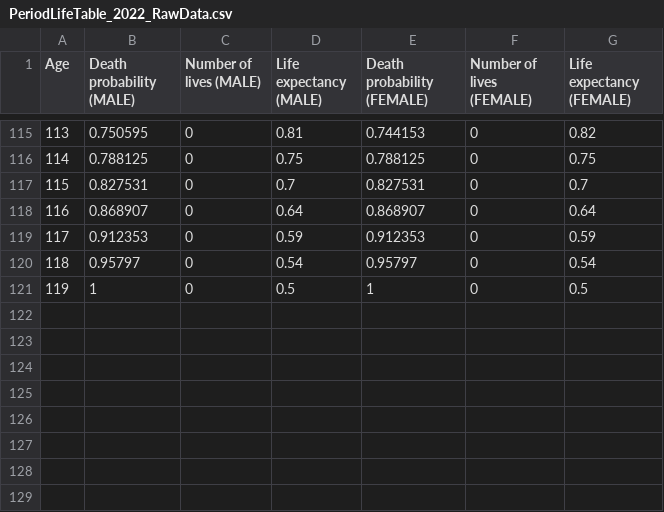
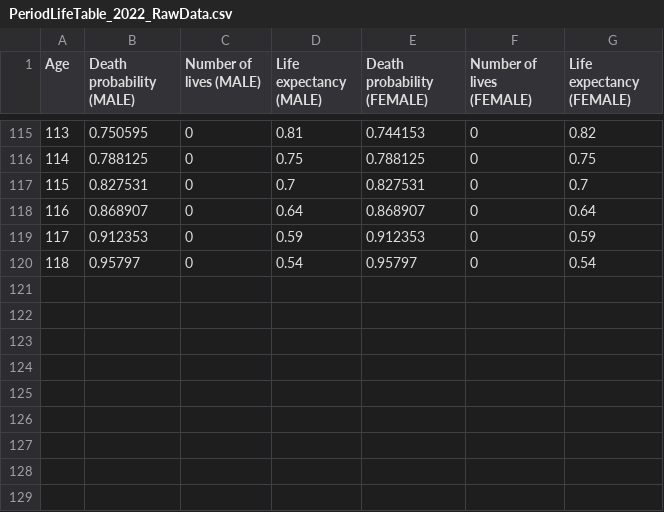
Before and after one commit to NoamMichael/Comparing-Confidence-in-LLMs, a CSV file: Formatted Benchmarks/PeriodLifeTable_2022_RawData.csv, drawn as a sheet; only a part is shown, gaps mark what is left out; the shorter side is filled out with more unchanged rows; the diff names each change by its address in the sheet, - before the commit and + after, or states it on an @@ line.

Commit message:
Update PeriodLifeTable_2022_RawData.csv
Deleted last row of data. We were not using it for our work and it led to errors in compiling. (Age 119)

Data:

119, 1, 0, 0.5, 1,0,0.5

```diff
--- a/Formatted Benchmarks/PeriodLifeTable_2022_RawData.csv
+++ b/Formatted Benchmarks/PeriodLifeTable_2022_RawData.csv
-row 121: 119 | 1 | 0 | 0.5 | 1 | 0 | 0.5
+row 121: (empty)
+row 122: (empty)
```
